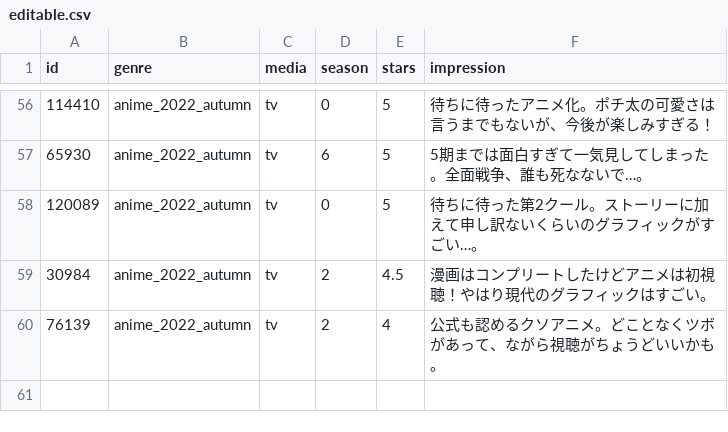
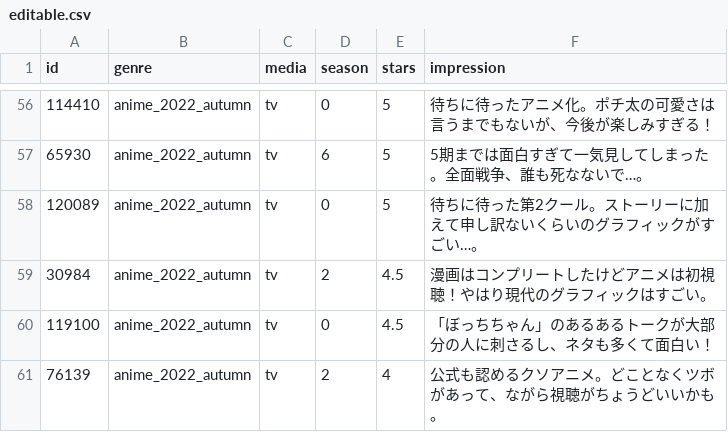
Before and after one commit to Kitsuya0828/React-Netflix-clone, a CSV file: data/editable.csv, drawn as a sheet; only a part is shown, gaps mark what is left out; the diff names each change by its address in the sheet, - before the commit and + after, or states it on an @@ line.

Commit message:
[add] update some data

```diff
--- a/data/editable.csv
+++ b/data/editable.csv
+row 60: 119100 | anime_2022_autumn | tv | 0 | 4.5 | 「ぼっちちゃん」のあるあるトークが大部分の人に刺さるし、ネタも多くて面白い！
```
Also changed, not shown: 1 other file.
